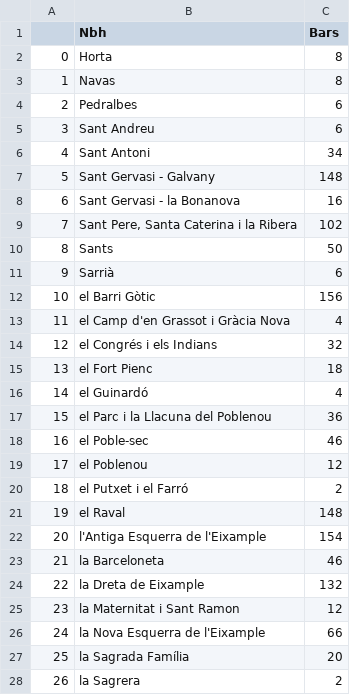
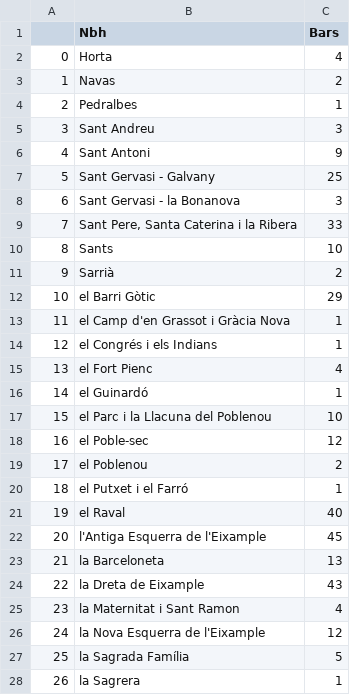
Before and after one commit to ta-data-bcn/Project-Week-2-Barcelona, a CSV file: datasets/Data_filtered/bars.csv, drawn as a sheet; only a part is shown; the diff covers the shown part only.

```diff
--- a/datasets/Data_filtered/bars.csv
+++ b/datasets/Data_filtered/bars.csv
@@ -1,28 +1,28 @@
 ,Nbh,Bars
-0,Horta,8
-1,Navas,8
-2,Pedralbes,6
-3,Sant Andreu,6
-4,Sant Antoni,34
-5,Sant Gervasi - Galvany,148
-6,Sant Gervasi - la Bonanova,16
-7,"Sant Pere, Santa Caterina i la Ribera",102
-8,Sants,50
-9,Sarrià,6
-10,el Barri Gòtic,156
-11,el Camp d'en Grassot i Gràcia Nova,4
-12,el Congrés i els Indians,32
-13,el Fort Pienc,18
-14,el Guinardó,4
-15,el Parc i la Llacuna del Poblenou,36
-16,el Poble-sec,46
-17,el Poblenou,12
-18,el Putxet i el Farró,2
-19,el Raval,148
-20,l'Antiga Esquerra de l'Eixample,154
-21,la Barceloneta,46
-22,la Dreta de Eixample,132
-23,la Maternitat i Sant Ramon,12
-24,la Nova Esquerra de l'Eixample,66
-25,la Sagrada Família,20
-26,la Sagrera,2
+0,Horta,4
+1,Navas,2
+2,Pedralbes,1
+3,Sant Andreu,3
+4,Sant Antoni,9
+5,Sant Gervasi - Galvany,25
+6,Sant Gervasi - la Bonanova,3
+7,"Sant Pere, Santa Caterina i la Ribera",33
+8,Sants,10
+9,Sarrià,2
+10,el Barri Gòtic,29
+11,el Camp d'en Grassot i Gràcia Nova,1
+12,el Congrés i els Indians,1
+13,el Fort Pienc,4
+14,el Guinardó,1
+15,el Parc i la Llacuna del Poblenou,10
+16,el Poble-sec,12
+17,el Poblenou,2
+18,el Putxet i el Farró,1
+19,el Raval,40
+20,l'Antiga Esquerra de l'Eixample,45
+21,la Barceloneta,13
+22,la Dreta de Eixample,43
+23,la Maternitat i Sant Ramon,4
+24,la Nova Esquerra de l'Eixample,12
+25,la Sagrada Família,5
+26,la Sagrera,1
```
Also changed, not shown: 3 edited cells elsewhere in this file, datasets/Data_filtered/cinema.csv, datasets/Data_filtered/education.csv, 7 other files.
